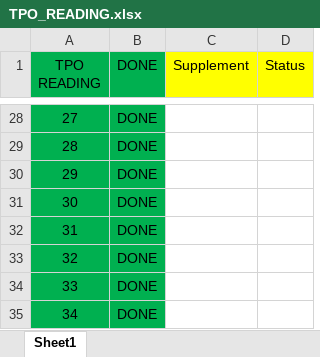
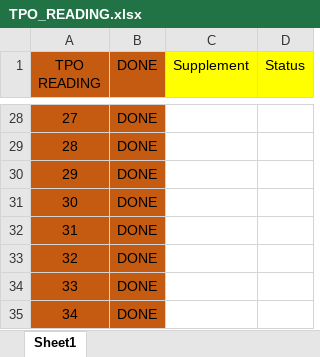
Before and after one commit to k-ning/RECORDING, an Excel workbook: TPO_READING.xlsx, sheet Sheet1, drawn as a sheet; only a part is shown, gaps mark what is left out; values as stored, in another font and other column widths than the file's, no borders; the diff covers the shown part only; the diff names each change by its address in the sheet, - before the commit and + after, or states it on an @@ line.

```diff
--- a/TPO_READING.xlsx (sheet Sheet1)
+++ b/TPO_READING.xlsx (sheet Sheet1)
-A1:B35 fill: #00B050
+A1:B35 fill: #C55A11
```
Also changed, not shown: 1 edited cell and cell formats elsewhere in this sheet.
